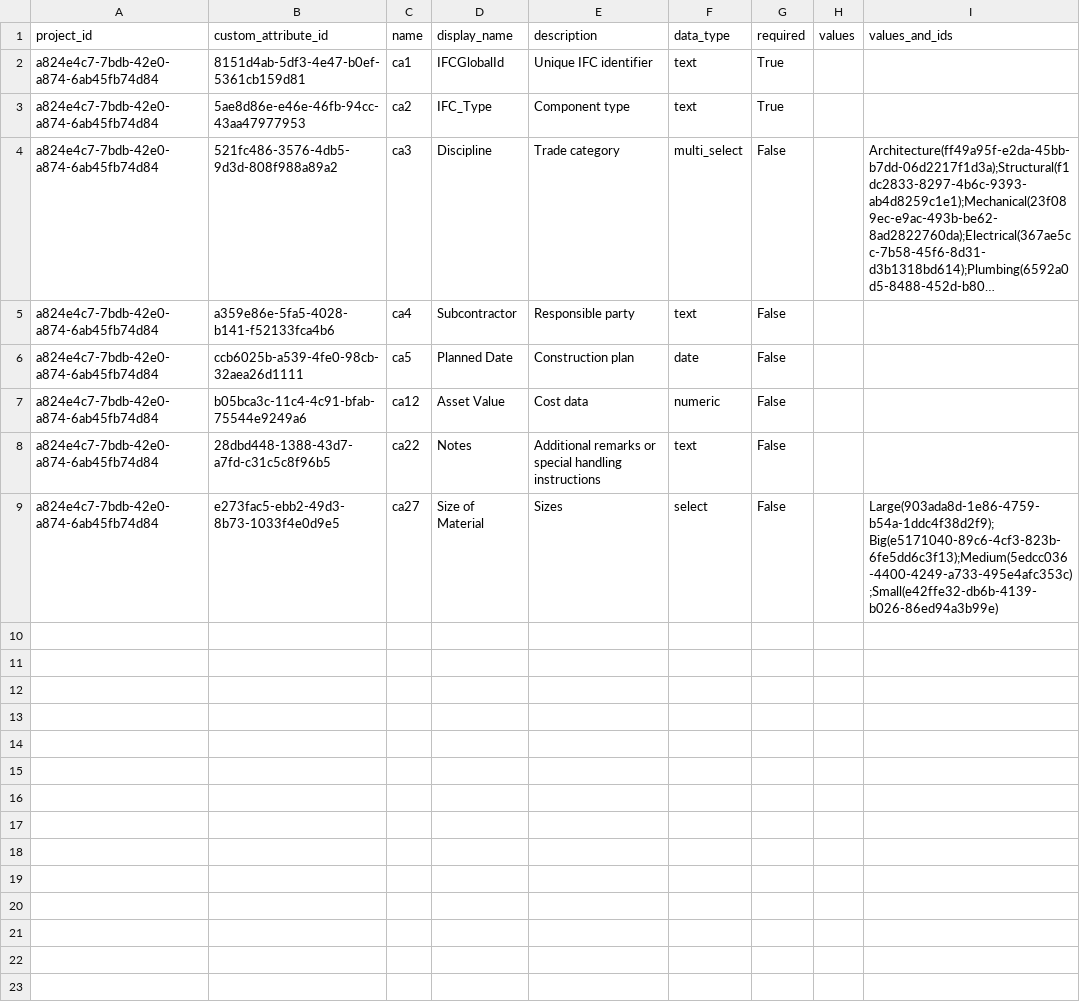
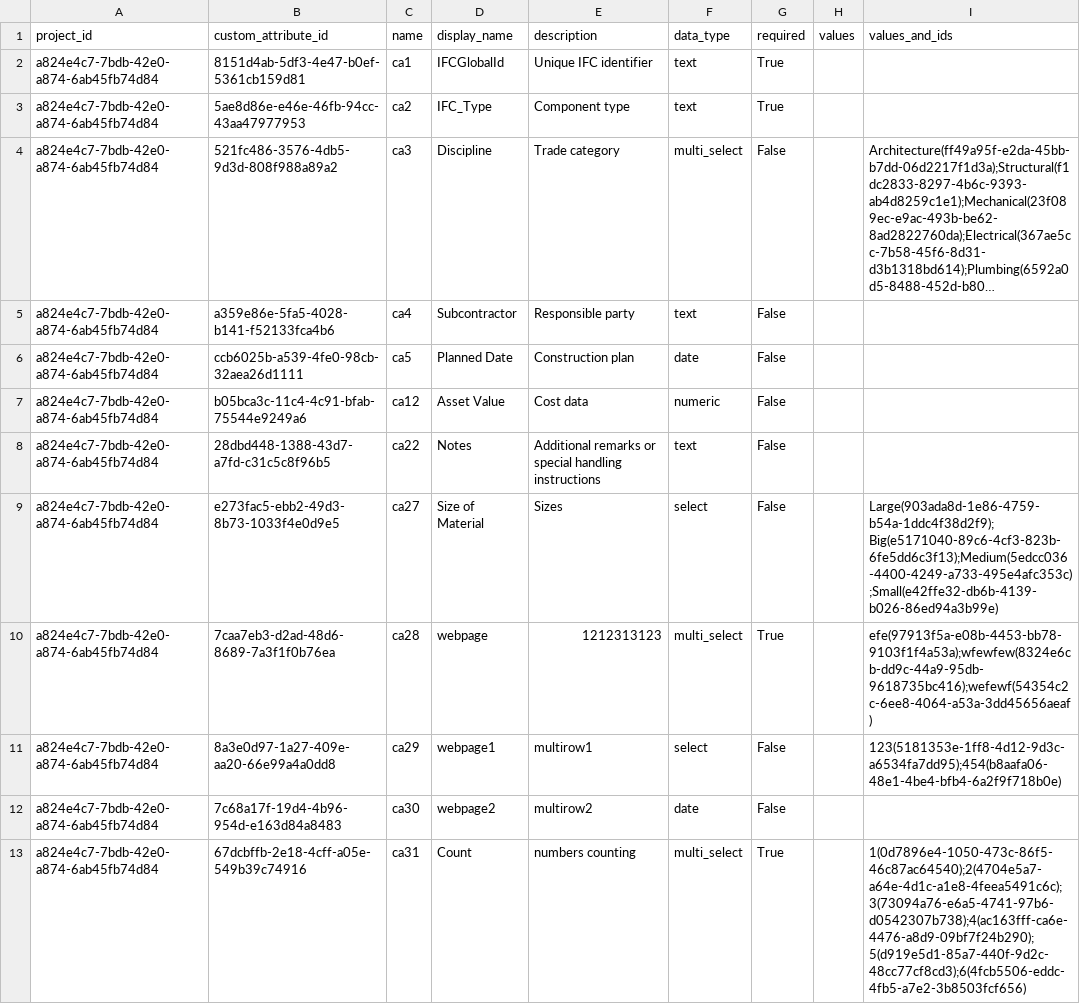
Before and after one commit to CYRAHAHAHA/spatial_acc_telebot, a CSV file: root/output/custom_fields.csv, drawn as a sheet; long unchanged cells end in …; the diff names each change by its address in the sheet, - before the commit and + after, or states it on an @@ line.

Commit message:
Create Status Sets, multiple, tabular

```diff
--- a/root/output/custom_fields.csv
+++ b/root/output/custom_fields.csv
+row 10: a824e4c7-7bdb-42e0-a874-6ab45fb74d84 | 7caa7eb3-d2ad-48d6-8689-7a3f1f0b76ea | ca28 | webpage | 1212313123 | multi_select | True |  | efe(97913f5a-e08b-4453-bb78-9103f1f4a53a);wfewfew(8324e6cb-dd9c-44a9-95db-9618735bc416);wefewf(54354c2c-6ee8-4064-a53a-3dd45656aeaf)
+row 11: a824e4c7-7bdb-42e0-a874-6ab45fb74d84 | 8a3e0d97-1a27-409e-aa20-66e99a4a0dd8 | ca29 | webpage1 | multirow1 | select | False |  | 123(5181353e-1ff8-4d12-9d3c-a6534fa7dd95);454(b8aafa06-48e1-4be4-bfb4-6a2f9f718b0e)
+row 12: a824e4c7-7bdb-42e0-a874-6ab45fb74d84 | 7c68a17f-19d4-4b96-954d-e163d84a8483 | ca30 | webpage2 | multirow2 | date | False
+row 13: a824e4c7-7bdb-42e0-a874-6ab45fb74d84 | 67dcbffb-2e18-4cff-a05e-549b39c74916 | ca31 | Count | numbers counting | multi_select | True |  | 1(0d7896e4-1050-473c-86f5-46c87ac64540);2(4704e5a7-a64e-4d1c-a1e8-4feea5491c6c);3(73094a76-e6a5-4741-97b6-d0542307b738);4(ac163fff-ca6e-4476-a8d9-09bf7f24b290);5(d919e5d1-85a7-440f-9d2c-48cc77cf8cd3);6(4fcb5506-eddc-4fb5-a7e2-3b8503fcf656)
```
Also changed, not shown: root/output/assets_total.csv, root/output/categories.csv, 8 other files.
